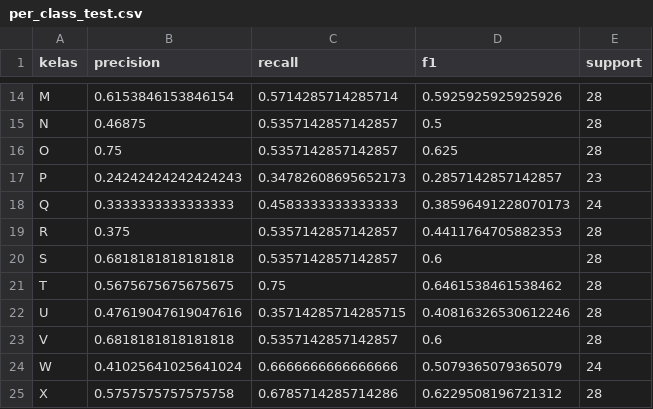
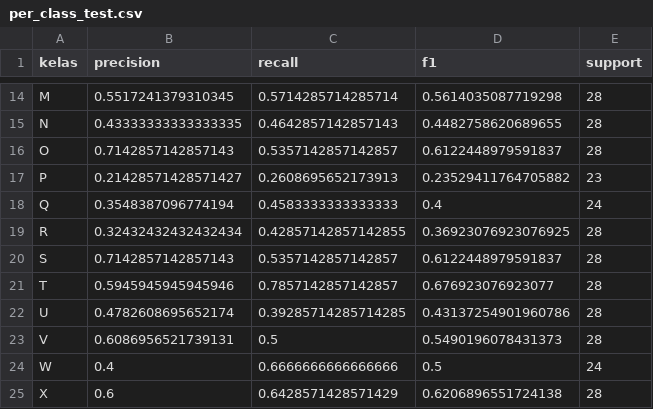
Before and after one commit to loeychanpy/Bisindo-cv, a CSV file: results/transfer/v3_head/per_class_test.csv, drawn as a sheet; only a part is shown, gaps mark what is left out; the diff covers the shown part only; the diff names each change by its address in the sheet, - before the commit and + after, or states it on an @@ line.

```diff
--- a/results/transfer/v3_head/per_class_test.csv
+++ b/results/transfer/v3_head/per_class_test.csv
-B14 (precision): 0.6153846153846154
+B14 (precision): 0.5517241379310345
-D14 (f1): 0.5925925925925926
+D14 (f1): 0.5614035087719298
-B15 (precision): 0.46875
+B15 (precision): 0.43333333333333335
-C15 (recall): 0.5357142857142857
+C15 (recall): 0.4642857142857143
-D15 (f1): 0.5
+D15 (f1): 0.4482758620689655
-B16 (precision): 0.75
+B16 (precision): 0.7142857142857143
-D16 (f1): 0.625
+D16 (f1): 0.6122448979591837
-B17 (precision): 0.24242424242424243
+B17 (precision): 0.21428571428571427
-C17 (recall): 0.34782608695652173
+C17 (recall): 0.2608695652173913
-D17 (f1): 0.2857142857142857
+D17 (f1): 0.23529411764705882
-B18 (precision): 0.3333333333333333
+B18 (precision): 0.3548387096774194
-D18 (f1): 0.38596491228070173
+D18 (f1): 0.4
-B19 (precision): 0.375
+B19 (precision): 0.32432432432432434
-C19 (recall): 0.5357142857142857
+C19 (recall): 0.42857142857142855
-D19 (f1): 0.4411764705882353
+D19 (f1): 0.36923076923076925
-B20 (precision): 0.6818181818181818
+B20 (precision): 0.7142857142857143
-D20 (f1): 0.6
+D20 (f1): 0.6122448979591837
-B21 (precision): 0.5675675675675675
+B21 (precision): 0.5945945945945946
-C21 (recall): 0.75
+C21 (recall): 0.7857142857142857
-D21 (f1): 0.6461538461538462
+D21 (f1): 0.676923076923077
-B22 (precision): 0.47619047619047616
+B22 (precision): 0.4782608695652174
-C22 (recall): 0.35714285714285715
+C22 (recall): 0.39285714285714285
-D22 (f1): 0.40816326530612246
+D22 (f1): 0.43137254901960786
-B23 (precision): 0.6818181818181818
+B23 (precision): 0.6086956521739131
-C23 (recall): 0.5357142857142857
+C23 (recall): 0.5
-D23 (f1): 0.6
+D23 (f1): 0.5490196078431373
-B24 (precision): 0.41025641025641024
+B24 (precision): 0.4
-D24 (f1): 0.5079365079365079
+D24 (f1): 0.5
-B25 (precision): 0.5757575757575758
+B25 (precision): 0.6
-C25 (recall): 0.6785714285714286
+C25 (recall): 0.6428571428571429
-D25 (f1): 0.6229508196721312
+D25 (f1): 0.6206896551724138
```
Also changed, not shown: 34 edited cells elsewhere in this file, results/transfer/v3_head/confusion_matrix_test.csv, results/transfer/v3_head/predictions_test.csv, 18 other files.
